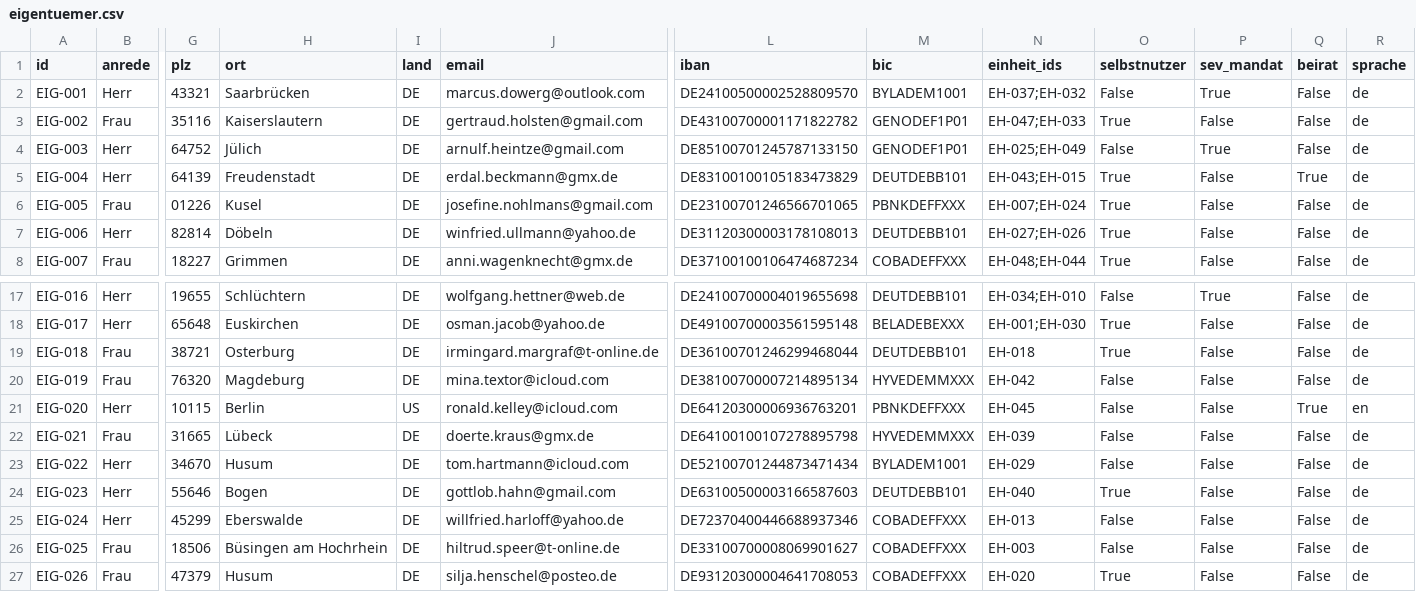
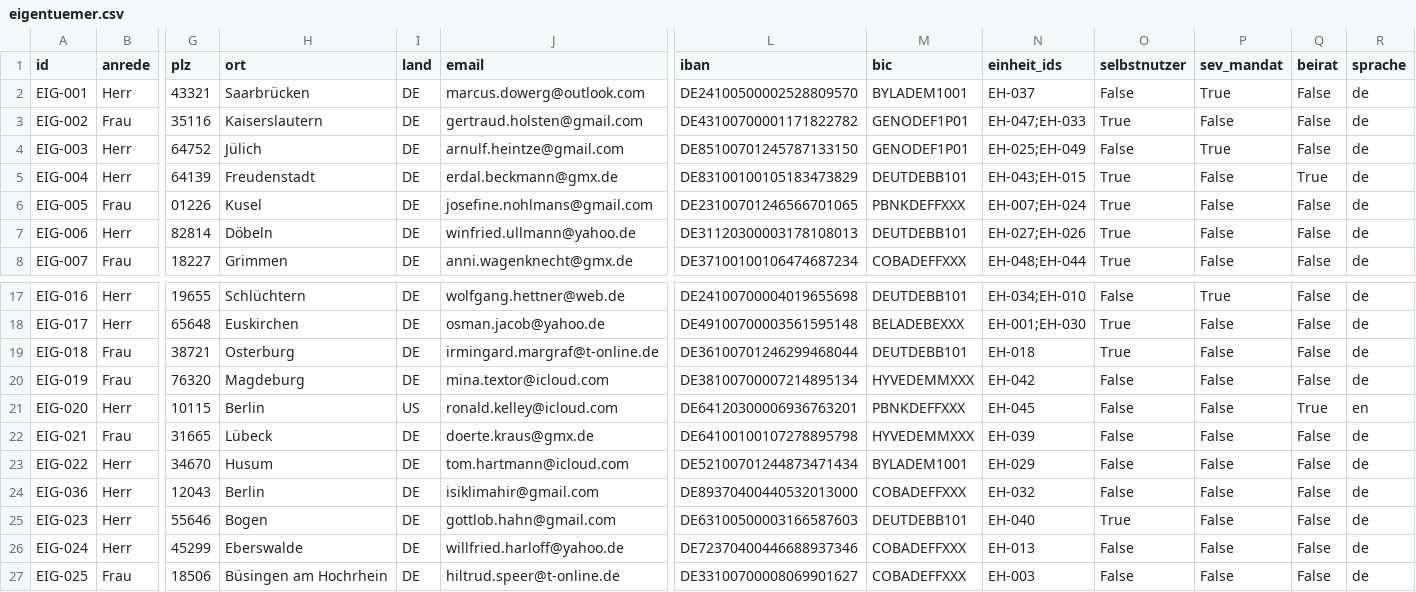
Before and after one commit to Mahir-Isikli/buena-hackathon, a CSV file: partner-files/stammdaten/stammdaten/eigentuemer.csv, drawn as a sheet; only a part is shown, gaps mark what is left out; the shorter side is filled out with more unchanged rows; rows hold the shown columns only; the diff names each change by its address in the sheet, - before the commit and + after, or states it on an @@ line.

```diff
--- a/partner-files/stammdaten/stammdaten/eigentuemer.csv
+++ b/partner-files/stammdaten/stammdaten/eigentuemer.csv
-N2 (einheit_ids): EH-037;EH-032
+N2 (einheit_ids): EH-037
+row 24: EIG-036 | Herr | 12043 | Berlin | DE | isiklimahir@gmail.com | DE89370400440532013000 | COBADEFFXXX | EH-032 | False | False | False | de
```
Also changed, not shown: 34 other files.
